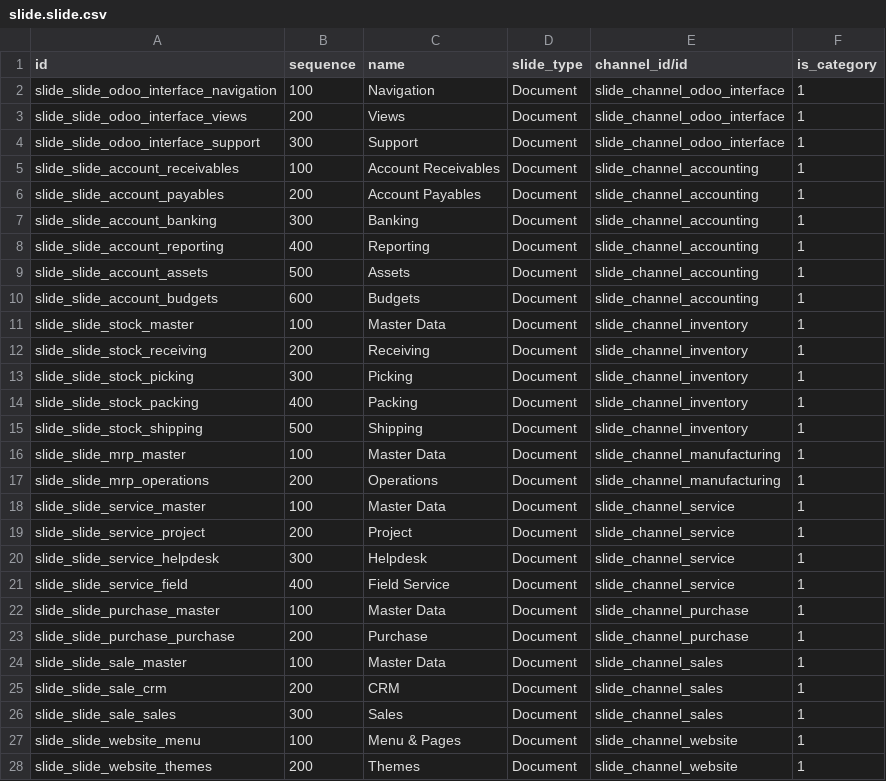
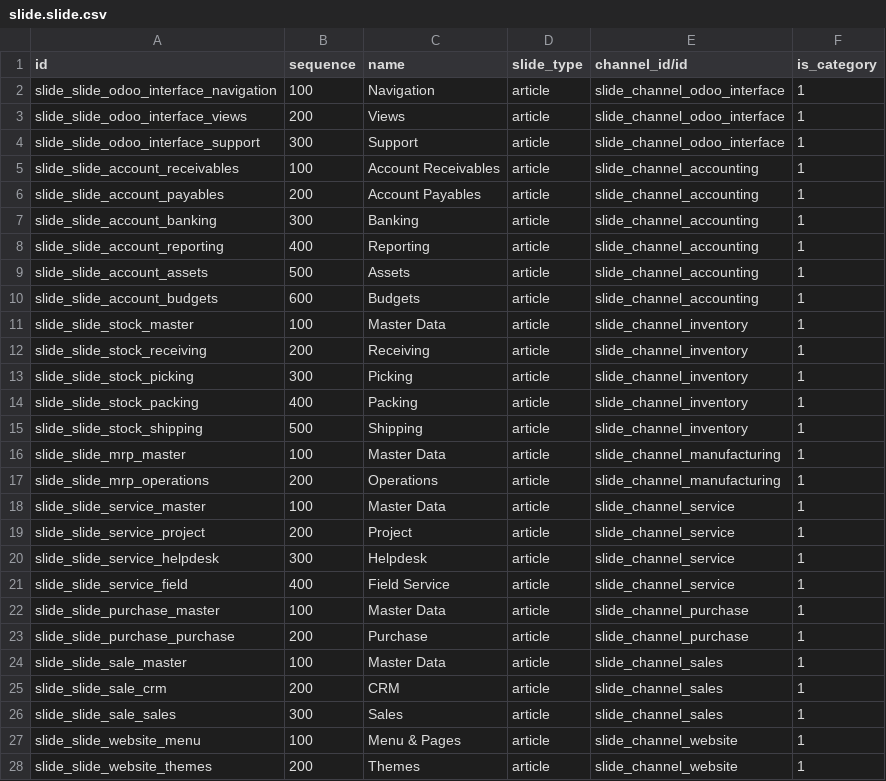
Before and after one commit to ursais/odoo-template, a CSV file: odoo/src/private-addons/elearning_content/data/slide.slide.csv, drawn as a sheet; only a part is shown; the diff covers the shown part only.

Commit message:
[FIX] Odoo 19

```diff
--- a/odoo/src/private-addons/elearning_content/data/slide.slide.csv
+++ b/odoo/src/private-addons/elearning_content/data/slide.slide.csv
@@ -1,28 +1,28 @@
 "id","sequence","name","slide_type","channel_id/id","is_category"
-"slide_slide_odoo_interface_navigation","100","Navigation","Document","slide_channel_odoo_interface","1"
-"slide_slide_odoo_interface_views","200","Views","Document","slide_channel_odoo_interface","1"
-"slide_slide_odoo_interface_support","300","Support","Document","slide_channel_odoo_interface","1"
-"slide_slide_account_receivables","100","Account Receivables","Document","slide_channel_accounting","1"
-"slide_slide_account_payables","200","Account Payables","Document","slide_channel_accounting","1"
-"slide_slide_account_banking","300","Banking","Document","slide_channel_accounting","1"
-"slide_slide_account_reporting","400","Reporting","Document","slide_channel_accounting","1"
-"slide_slide_account_assets","500","Assets","Document","slide_channel_accounting","1"
-"slide_slide_account_budgets","600","Budgets","Document","slide_channel_accounting","1"
-"slide_slide_stock_master","100","Master Data","Document","slide_channel_inventory","1"
-"slide_slide_stock_receiving","200","Receiving","Document","slide_channel_inventory","1"
-"slide_slide_stock_picking","300","Picking","Document","slide_channel_inventory","1"
-"slide_slide_stock_packing","400","Packing","Document","slide_channel_inventory","1"
-"slide_slide_stock_shipping","500","Shipping","Document","slide_channel_inventory","1"
-"slide_slide_mrp_master","100","Master Data","Document","slide_channel_manufacturing","1"
-"slide_slide_mrp_operations","200","Operations","Document","slide_channel_manufacturing","1"
-"slide_slide_service_master","100","Master Data","Document","slide_channel_service","1"
-"slide_slide_service_project","200","Project","Document","slide_channel_service","1"
-"slide_slide_service_helpdesk","300","Helpdesk","Document","slide_channel_service","1"
-"slide_slide_service_field","400","Field Service","Document","slide_channel_service","1"
-"slide_slide_purchase_master","100","Master Data","Document","slide_channel_purchase","1"
-"slide_slide_purchase_purchase","200","Purchase","Document","slide_channel_purchase","1"
-"slide_slide_sale_master","100","Master Data","Document","slide_channel_sales","1"
-"slide_slide_sale_crm","200","CRM","Document","slide_channel_sales","1"
-"slide_slide_sale_sales","300","Sales","Document","slide_channel_sales","1"
-"slide_slide_website_menu","100","Menu & Pages","Document","slide_channel_website","1"
-"slide_slide_website_themes","200","Themes","Document","slide_channel_website","1"
+"slide_slide_odoo_interface_navigation","100","Navigation","article","slide_channel_odoo_interface","1"
+"slide_slide_odoo_interface_views","200","Views","article","slide_channel_odoo_interface","1"
+"slide_slide_odoo_interface_support","300","Support","article","slide_channel_odoo_interface","1"
+"slide_slide_account_receivables","100","Account Receivables","article","slide_channel_accounting","1"
+"slide_slide_account_payables","200","Account Payables","article","slide_channel_accounting","1"
+"slide_slide_account_banking","300","Banking","article","slide_channel_accounting","1"
+"slide_slide_account_reporting","400","Reporting","article","slide_channel_accounting","1"
+"slide_slide_account_assets","500","Assets","article","slide_channel_accounting","1"
+"slide_slide_account_budgets","600","Budgets","article","slide_channel_accounting","1"
+"slide_slide_stock_master","100","Master Data","article","slide_channel_inventory","1"
+"slide_slide_stock_receiving","200","Receiving","article","slide_channel_inventory","1"
+"slide_slide_stock_picking","300","Picking","article","slide_channel_inventory","1"
+"slide_slide_stock_packing","400","Packing","article","slide_channel_inventory","1"
+"slide_slide_stock_shipping","500","Shipping","article","slide_channel_inventory","1"
+"slide_slide_mrp_master","100","Master Data","article","slide_channel_manufacturing","1"
+"slide_slide_mrp_operations","200","Operations","article","slide_channel_manufacturing","1"
+"slide_slide_service_master","100","Master Data","article","slide_channel_service","1"
+"slide_slide_service_project","200","Project","article","slide_channel_service","1"
+"slide_slide_service_helpdesk","300","Helpdesk","article","slide_channel_service","1"
+"slide_slide_service_field","400","Field Service","article","slide_channel_service","1"
+"slide_slide_purchase_master","100","Master Data","article","slide_channel_purchase","1"
+"slide_slide_purchase_purchase","200","Purchase","article","slide_channel_purchase","1"
+"slide_slide_sale_master","100","Master Data","article","slide_channel_sales","1"
+"slide_slide_sale_crm","200","CRM","article","slide_channel_sales","1"
+"slide_slide_sale_sales","300","Sales","article","slide_channel_sales","1"
+"slide_slide_website_menu","100","Menu & Pages","article","slide_channel_website","1"
+"slide_slide_website_themes","200","Themes","article","slide_channel_website","1"
```
Also changed, not shown: 11 edited cells elsewhere in this file, 4 other files.
